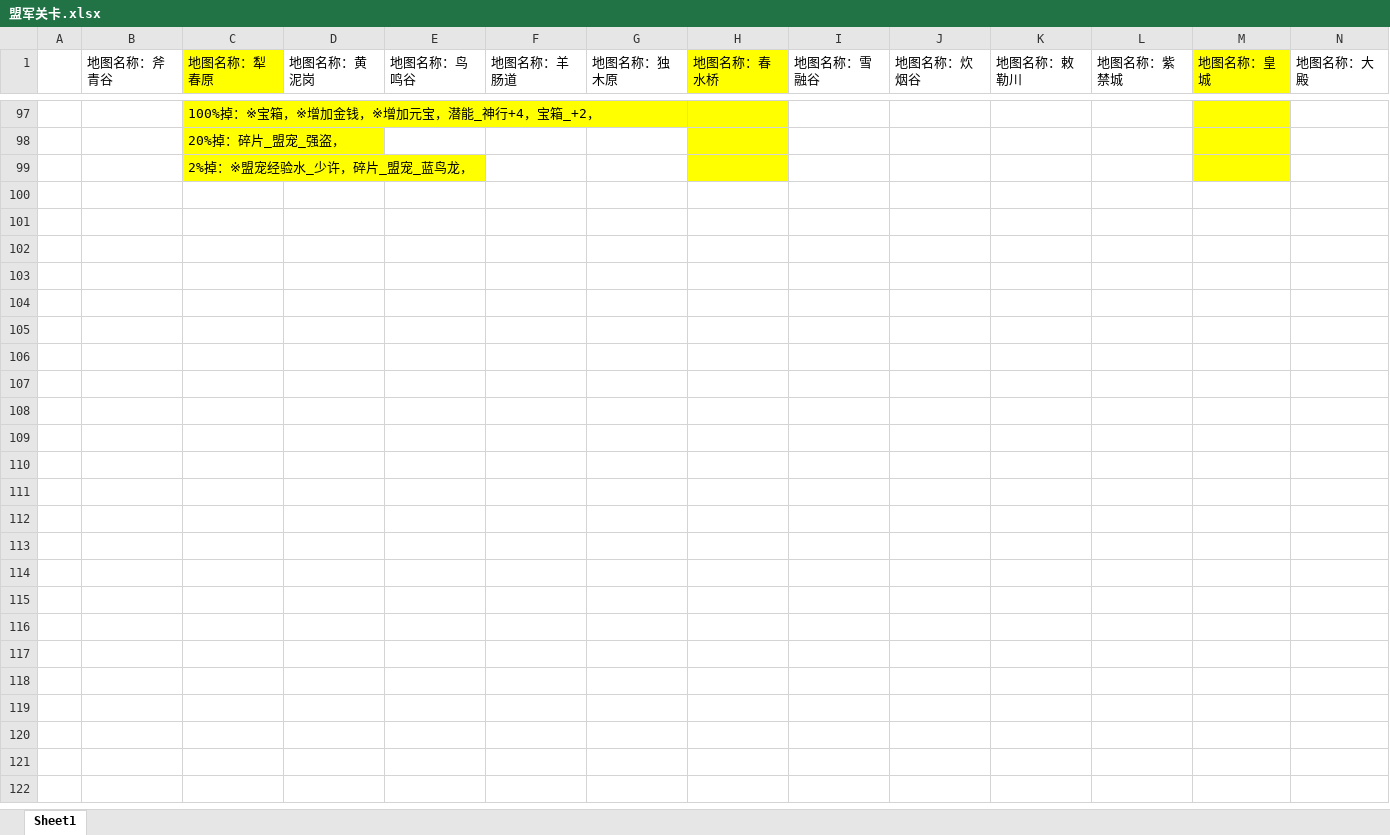
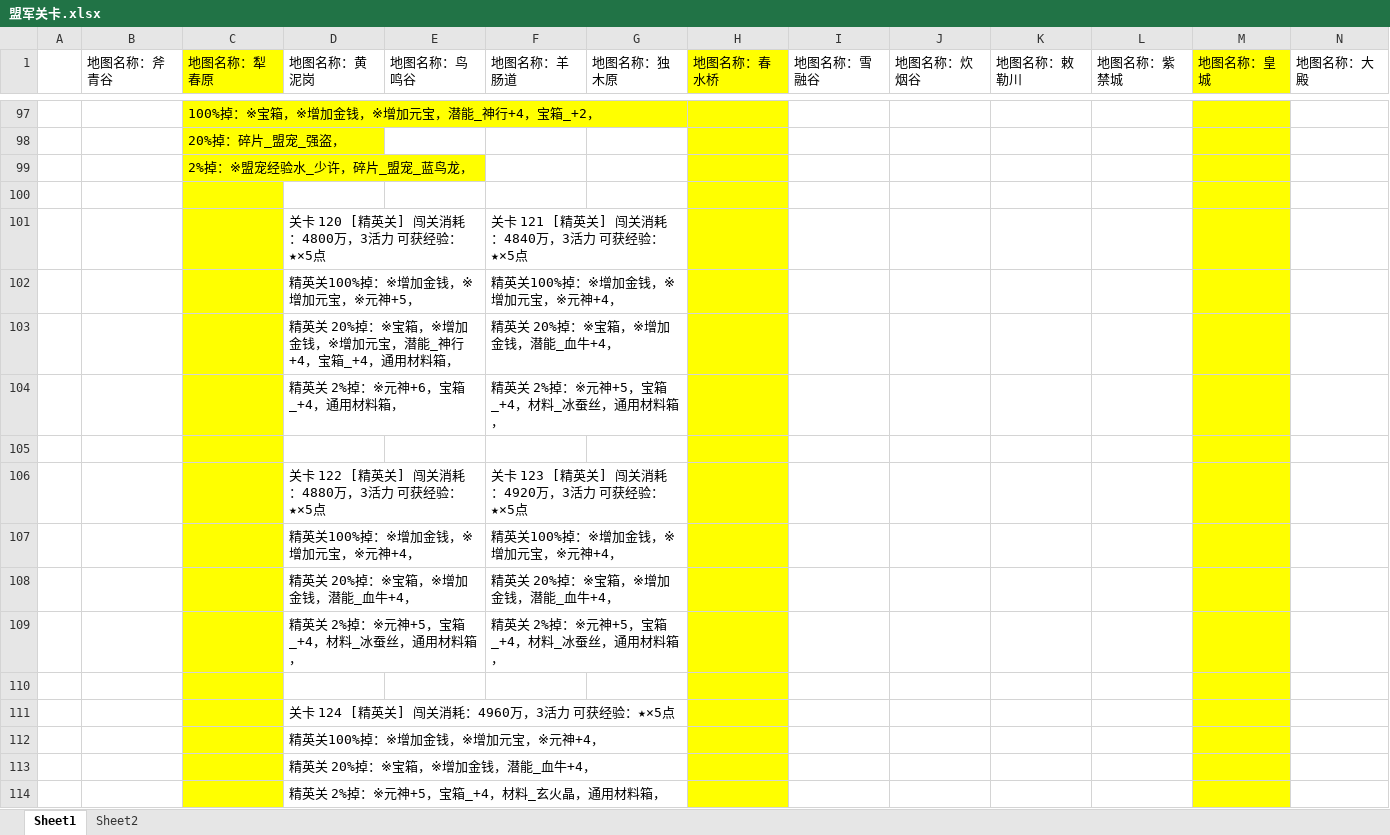
Before and after one commit to Pircs/games, an Excel workbook: 文档/盟军关卡.xlsx, sheet Sheet1, drawn as a sheet; only a part is shown, gaps mark what is left out; values as stored, in another font and other column widths than the file's, no borders; rows hold the shown columns only; the diff names each change by its address in the sheet, - before the commit and + after, or states it on an @@ line.

```diff
--- a/文档/盟军关卡.xlsx (sheet Sheet1)
+++ b/文档/盟军关卡.xlsx (sheet Sheet1)
+sheet tab: Sheet2
+row 100: (empty)
+row 101:  |  |  | 关卡 120 [精英关] 闯关消耗：4800万，3活力 可获经验：★×5点 |  | 关卡 121 [精英关] 闯关消耗：4840万，3活力 可获经验：★×5点
+row 102:  |  |  | 精英关100%掉：※增加金钱，※增加元宝，※元神+5， |  | 精英关100%掉：※增加金钱，※增加元宝，※元神+4，
+row 103:  |  |  | 精英关 20%掉：※宝箱，※增加金钱，※增加元宝，潜能_神行+4，宝箱_+4，通用材料箱， |  | 精英关 20%掉：※宝箱，※增加金钱，潜能_血牛+4，
+row 104:  |  |  | 精英关 2%掉：※元神+6，宝箱_+4，通用材料箱， |  | 精英关 2%掉：※元神+5，宝箱_+4，材料_冰蚕丝，通用材料箱，
+row 105: (empty)
+row 106:  |  |  | 关卡 122 [精英关] 闯关消耗：4880万，3活力 可获经验：★×5点 |  | 关卡 123 [精英关] 闯关消耗：4920万，3活力 可获经验：★×5点
+row 107:  |  |  | 精英关100%掉：※增加金钱，※增加元宝，※元神+4， |  | 精英关100%掉：※增加金钱，※增加元宝，※元神+4，
+row 108:  |  |  | 精英关 20%掉：※宝箱，※增加金钱，潜能_血牛+4， |  | 精英关 20%掉：※宝箱，※增加金钱，潜能_血牛+4，
+row 109:  |  |  | 精英关 2%掉：※元神+5，宝箱_+4，材料_冰蚕丝，通用材料箱， |  | 精英关 2%掉：※元神+5，宝箱_+4，材料_冰蚕丝，通用材料箱，
+row 110: (empty)
+row 111:  |  |  | 关卡 124 [精英关] 闯关消耗：4960万，3活力 可获经验：★×5点
+row 112:  |  |  | 精英关100%掉：※增加金钱，※增加元宝，※元神+4，
+row 113:  |  |  | 精英关 20%掉：※宝箱，※增加金钱，潜能_血牛+4，
+row 114:  |  |  | 精英关 2%掉：※元神+5，宝箱_+4，材料_玄火晶，通用材料箱，
```
Also changed, not shown: 文档/宠物成长.xlsx.
